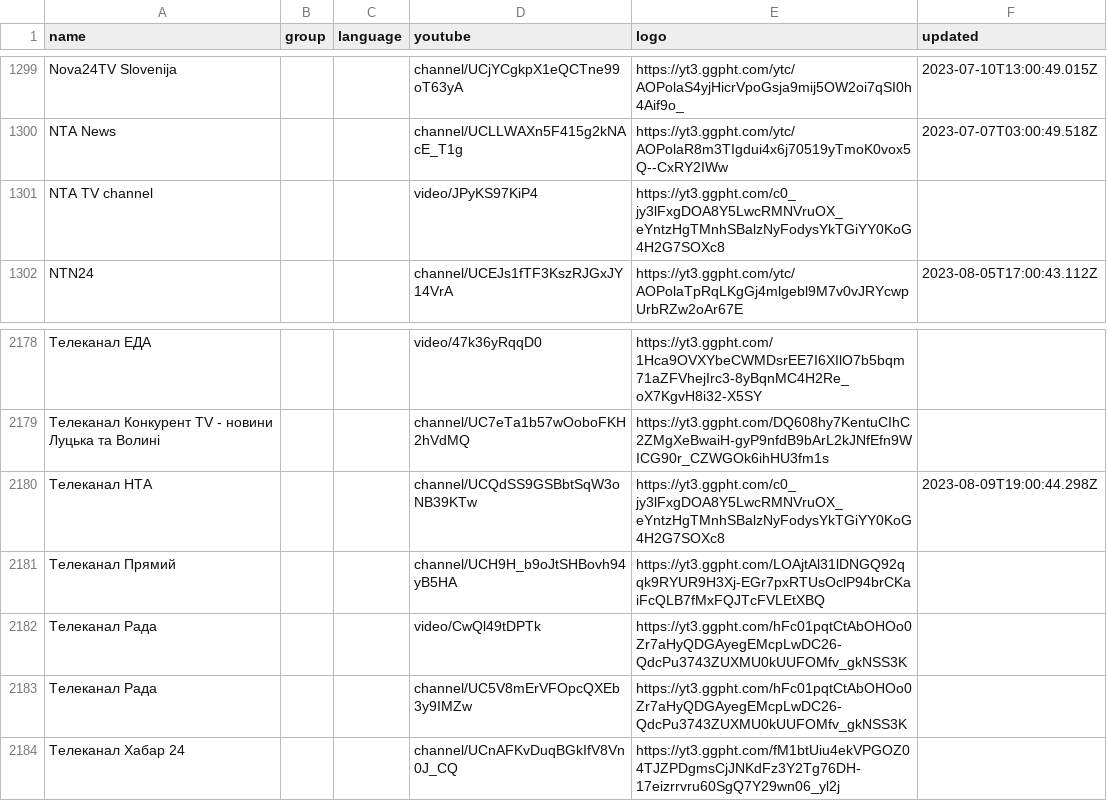
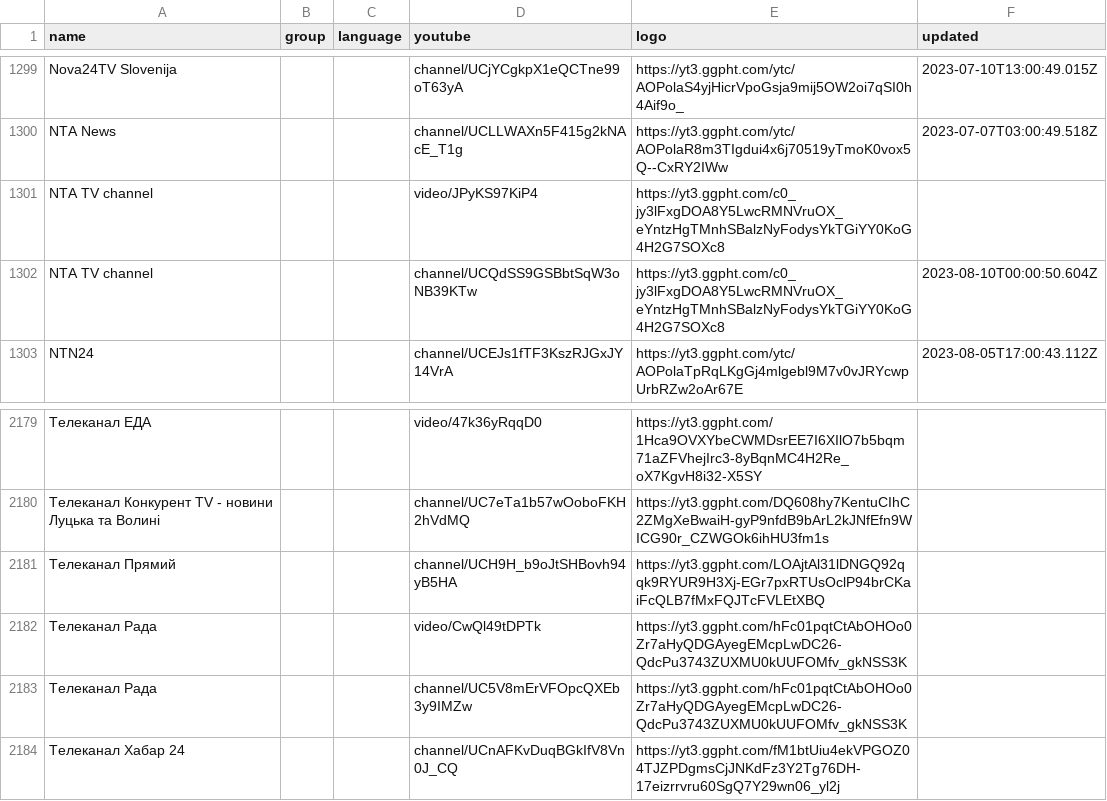
Before and after one commit to Navezjt/Navez-ST, a CSV file: channels.csv, drawn as a sheet; only a part is shown, gaps mark what is left out; removed rows and columns are numbered as before the commit, all else as after; the diff names each change by its address in the sheet, - before the commit and + after, or states it on an @@ line.

```diff
--- a/channels.csv
+++ b/channels.csv
+row 1302: NTA TV channel |  |  | channel/UCQdSS9GSBbtSqW3oNB39KTw | https://yt3.ggpht.com/c0_jy3lFxgDOA8Y5LwcRMNVruOX_eYntzHgTMnhSBalzNyFodysYkTGiYY0KoG4H2G7SOXc8 | 2023-08-10T00:00:50.604Z
-row 2180: Телеканал НТА |  |  | channel/UCQdSS9GSBbtSqW3oNB39KTw | https://yt3.ggpht.com/c0_jy3lFxgDOA8Y5LwcRMNVruOX_eYntzHgTMnhSBalzNyFodysYkTGiYY0KoG4H2G7SOXc8 | 2023-08-09T19:00:44.298Z
```
